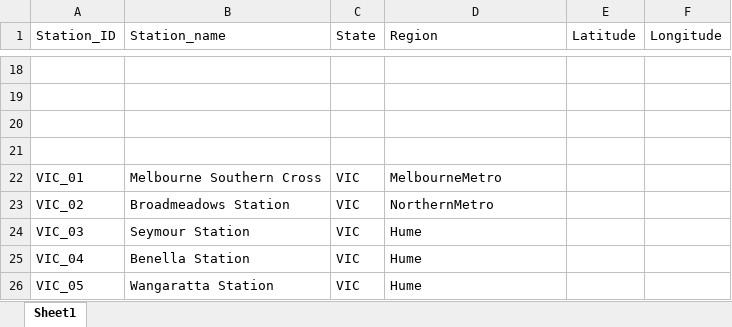
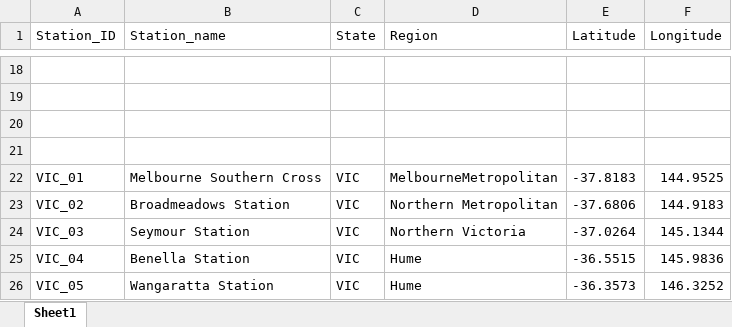
Before and after one commit to Thisum11/Aus_Trains, an Excel workbook: data/Processed_Data/Stations.xlsx, sheet Sheet1, drawn as a sheet; only a part is shown, gaps mark what is left out; values as stored, in another font and other column widths than the file's, no borders; the diff names each change by its address in the sheet, - before the commit and + after, or states it on an @@ line.

Commit message:
Completing the rest of the excel sheet for the Sydeny - Melbourne Railway Line.

```diff
--- a/data/Processed_Data/Stations.xlsx (sheet Sheet1)
+++ b/data/Processed_Data/Stations.xlsx (sheet Sheet1)
-D22 (Region): MelbourneMetro
+D22 (Region): MelbourneMetropolitan
-E22 (Latitude): (empty)
+E22 (Latitude): -37.8183
-F22 (Longitude): (empty)
+F22 (Longitude): 144.9525
-D23 (Region): NorthernMetro
+D23 (Region): Northern Metropolitan
-E23 (Latitude): (empty)
+E23 (Latitude): -37.6806
-F23 (Longitude): (empty)
+F23 (Longitude): 144.9183
-D24 (Region): Hume
+D24 (Region): Northern Victoria
-E24 (Latitude): (empty)
+E24 (Latitude): -37.0264
-F24 (Longitude): (empty)
+F24 (Longitude): 145.1344
-E25 (Latitude): (empty)
+E25 (Latitude): -36.5515
-F25 (Longitude): (empty)
+F25 (Longitude): 145.9836
-E26 (Latitude): (empty)
+E26 (Latitude): -36.3573
-F26 (Longitude): (empty)
+F26 (Longitude): 146.3252
```
